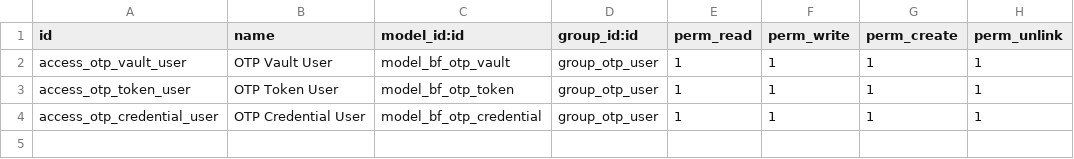
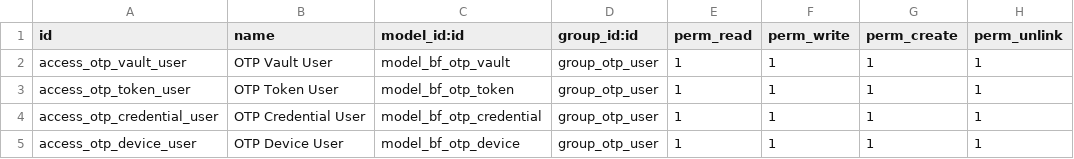
Before and after one commit to Symbifox/odoo-modules, a CSV file: bf_otp/security/ir.model.access.csv, drawn as a sheet.

```diff
--- a/bf_otp/security/ir.model.access.csv
+++ b/bf_otp/security/ir.model.access.csv
@@ -4 +4,2 @@ access_otp_token_user,OTP Token User,model_bf_otp_token,group_otp_user,1,1,1,1
 access_otp_credential_user,OTP Credential User,model_bf_otp_credential,group_otp_user,1,1,1,1
+access_otp_device_user,OTP Device User,model_bf_otp_device,group_otp_user,1,1,1,1
```
Also changed, not shown: 12 other files.
